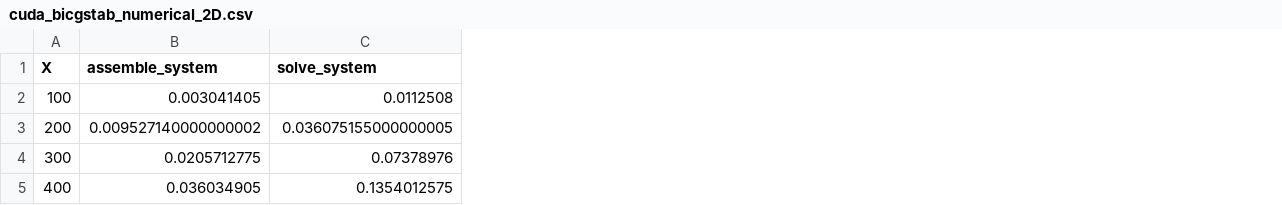
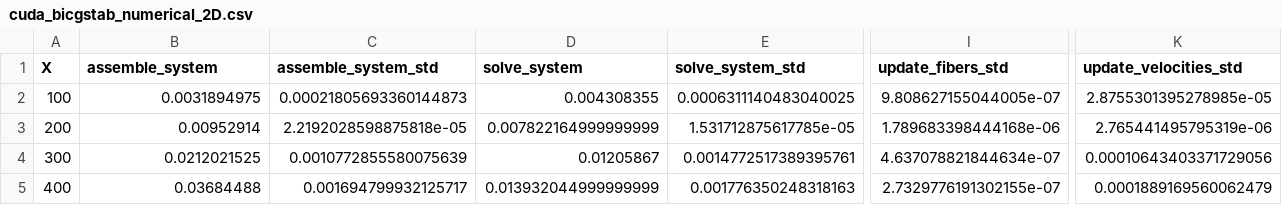
Before and after one commit to ericwolter/rigidfibers_kth, a CSV file: docs/paper/benchmarks/cuda_bicgstab_numerical_2D.csv, drawn as a sheet; only a part is shown, gaps mark what is left out; addresses are those after the commit; the diff covers the shown part only; the diff names each change by its address in the sheet, - before the commit and + after, or states it on an @@ line.

```diff
--- a/docs/paper/benchmarks/cuda_bicgstab_numerical_2D.csv
+++ b/docs/paper/benchmarks/cuda_bicgstab_numerical_2D.csv
+column C (assemble_system_std), rows 2-5: 0.00021805693360144873 | 2.2192028598875818e-05 | 0.0010772855580075639 | 0.001694799932125717
+column E (solve_system_std), rows 2-5: 0.0006311140483040025 | 1.531712875617785e-05 | 0.0014772517389395761 | 0.001776350248318163
+column I (update_fibers_std), rows 2-5: 9.808627155044005e-07 | 1.789683398444168e-06 | 4.637078821844634e-07 | 2.7329776191302155e-07
+column K (update_velocities_std), rows 2-5: 2.8755301395278985e-05 | 2.765441495795319e-06 | 0.00010643403371729056 | 0.0001889169560062479
-B2 (assemble_system): 0.003041405
+B2 (assemble_system): 0.0031894975
-D2 (solve_system): 0.0112508
+D2 (solve_system): 0.004308355
-B3 (assemble_system): 0.009527140000000002
+B3 (assemble_system): 0.00952914
-D3 (solve_system): 0.036075155000000005
+D3 (solve_system): 0.007822164999999999
-B4 (assemble_system): 0.0205712775
+B4 (assemble_system): 0.0212021525
-D4 (solve_system): 0.07378976
+D4 (solve_system): 0.01205867
-B5 (assemble_system): 0.036034905
+B5 (assemble_system): 0.03684488
-D5 (solve_system): 0.1354012575
+D5 (solve_system): 0.013932044999999999
```
Also changed, not shown: 112 edited cells elsewhere in this file, docs/paper/benchmarks/cuda_gmres_numerical_2D.csv, docs/paper/benchmarks/cuda_magma_numerical_1D.csv, 36 other files.
